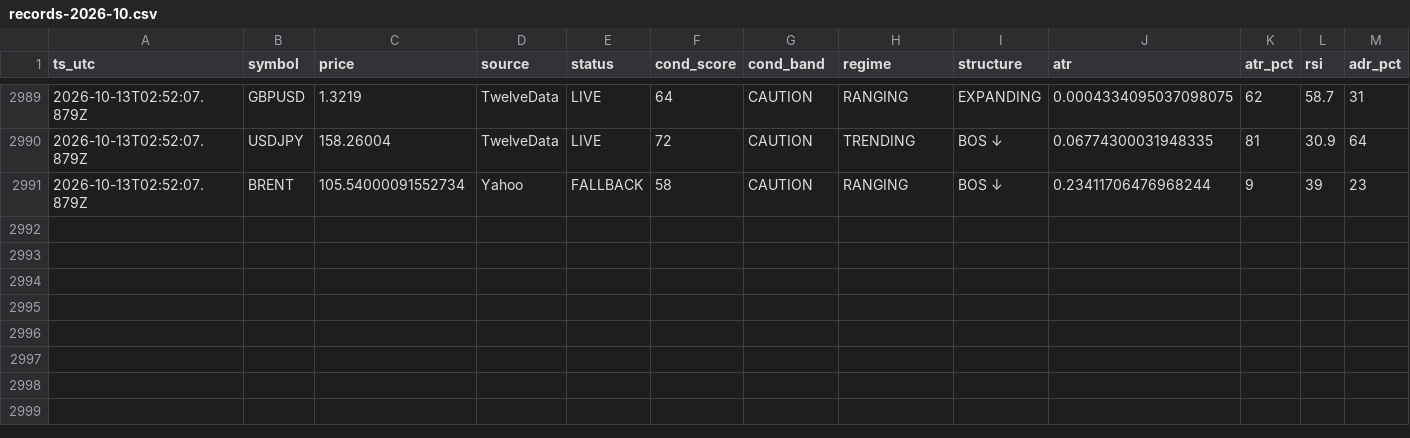
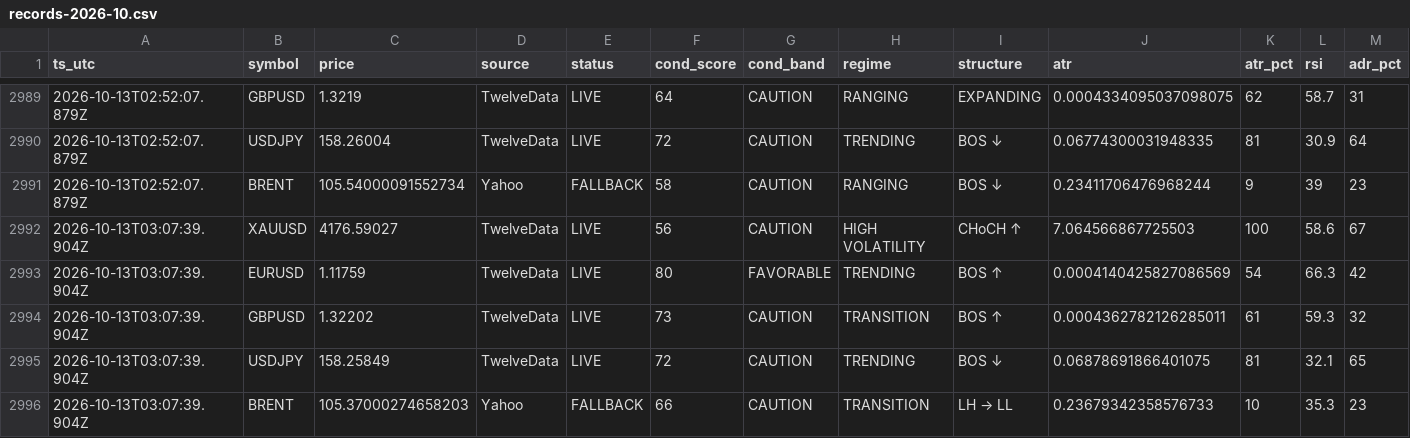
Before and after one commit to hamedezzati1362/TradingOS, a CSV file: records-2026-10.csv, drawn as a sheet; only a part is shown, gaps mark what is left out; rows hold the shown columns only; the diff names each change by its address in the sheet, - before the commit and + after, or states it on an @@ line.

Commit message:
history 2026-10-13T03:07:41Z

```diff
--- a/records-2026-10.csv
+++ b/records-2026-10.csv
+row 2992: 2026-10-13T03:07:39.904Z | XAUUSD | 4176.59027 | TwelveData | LIVE | 56 | CAUTION | HIGH VOLATILITY | CHoCH ↑ | 7.064566867725503 | 100 | 58.6 | 67
+row 2993: 2026-10-13T03:07:39.904Z | EURUSD | 1.11759 | TwelveData | LIVE | 80 | FAVORABLE | TRENDING | BOS ↑ | 0.0004140425827086569 | 54 | 66.3 | 42
+row 2994: 2026-10-13T03:07:39.904Z | GBPUSD | 1.32202 | TwelveData | LIVE | 73 | CAUTION | TRANSITION | BOS ↑ | 0.0004362782126285011 | 61 | 59.3 | 32
+row 2995: 2026-10-13T03:07:39.904Z | USDJPY | 158.25849 | TwelveData | LIVE | 72 | CAUTION | TRENDING | BOS ↓ | 0.06878691866401075 | 81 | 32.1 | 65
+row 2996: 2026-10-13T03:07:39.904Z | BRENT | 105.37000274658203 | Yahoo | FALLBACK | 66 | CAUTION | TRANSITION | LH → LL | 0.23679342358576733 | 10 | 35.3 | 23
```
